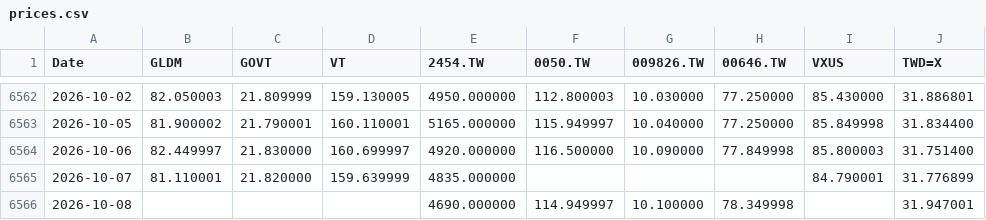
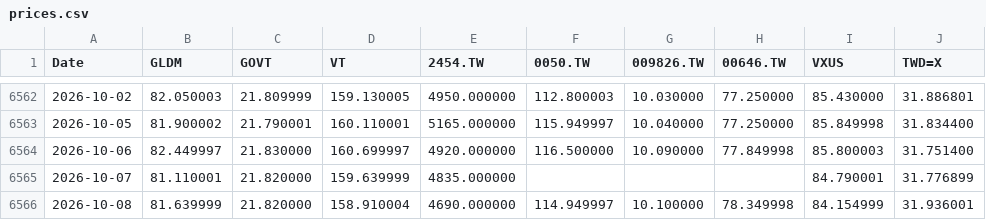
Before and after one commit to Nowar/sspp-try, a CSV file: data/prices.csv, drawn as a sheet; only a part is shown, gaps mark what is left out.

```diff
--- a/data/prices.csv
+++ b/data/prices.csv
@@ -6565,2 +6565,2 @@ Date,GLDM,GOVT,VT,2454.TW,0050.TW,009826.TW,00646.TW,VXUS,TWD=X
 2026-10-07,81.110001,21.820000,159.639999,4835.000000,,,,84.790001,31.776899
-2026-10-08,,,,4690.000000,114.949997,10.100000,78.349998,,31.947001
+2026-10-08,81.639999,21.820000,158.910004,4690.000000,114.949997,10.100000,78.349998,84.154999,31.936001
```
Also changed, not shown: data/vt_raw.csv.
